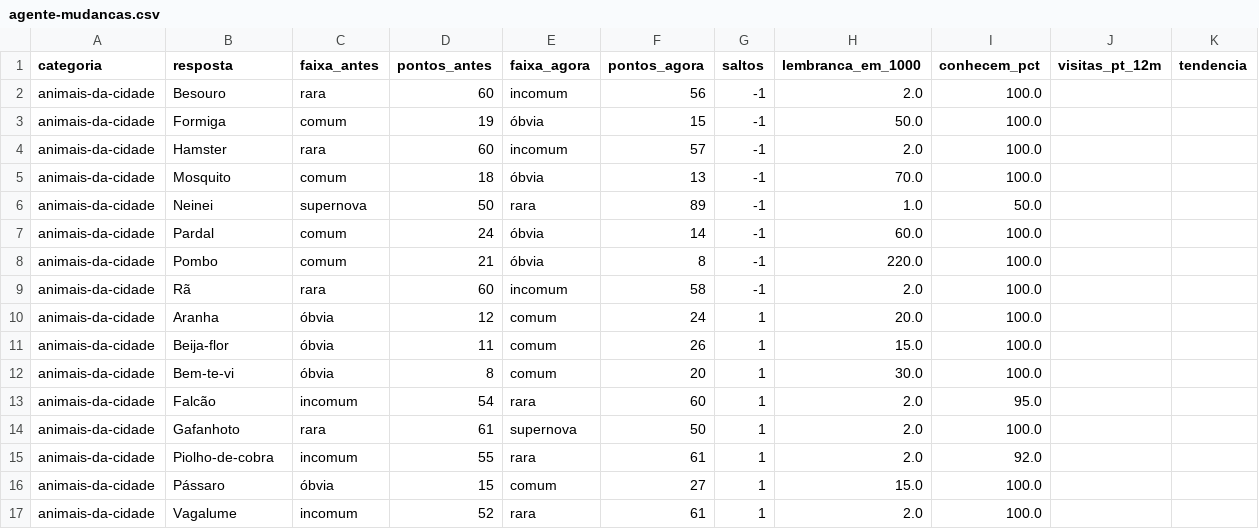
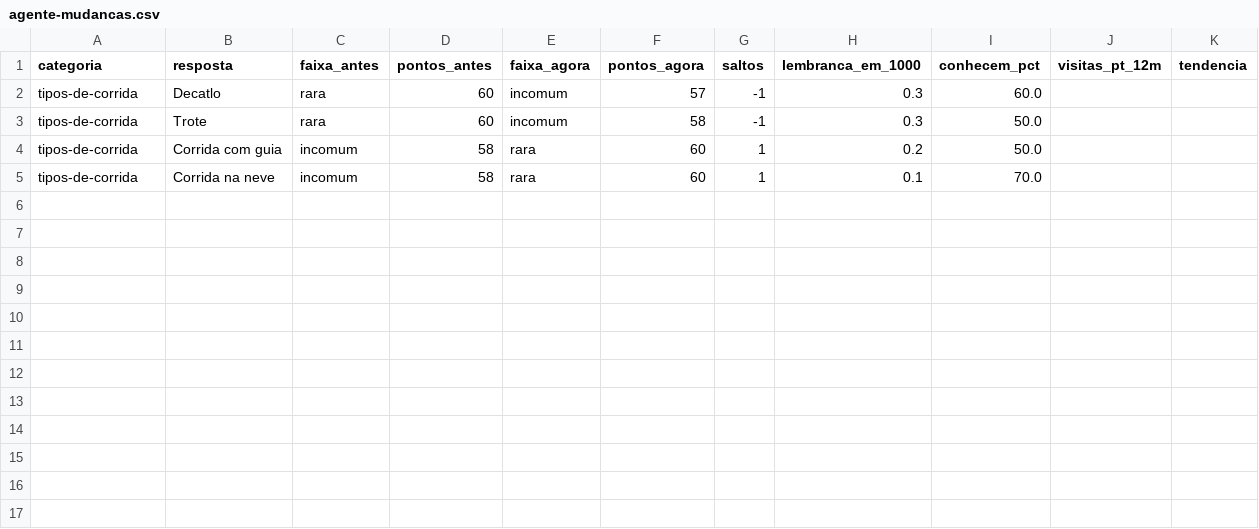
Before and after one commit to pedro1ace/nichoojogo, a CSV file: dados/sinais/revisao/agente-mudancas.csv, drawn as a sheet.

```diff
--- a/dados/sinais/revisao/agente-mudancas.csv
+++ b/dados/sinais/revisao/agente-mudancas.csv
@@ -1,17 +1,5 @@
 categoria,resposta,faixa_antes,pontos_antes,faixa_agora,pontos_agora,saltos,lembranca_em_1000,conhecem_pct,visitas_pt_12m,tendencia
-animais-da-cidade,Besouro,rara,60,incomum,56,-1,2.0,100.0,,
-animais-da-cidade,Formiga,comum,19,óbvia,15,-1,50.0,100.0,,
-animais-da-cidade,Hamster,rara,60,incomum,57,-1,2.0,100.0,,
-animais-da-cidade,Mosquito,comum,18,óbvia,13,-1,70.0,100.0,,
-animais-da-cidade,Neinei,supernova,50,rara,89,-1,1.0,50.0,,
-animais-da-cidade,Pardal,comum,24,óbvia,14,-1,60.0,100.0,,
-animais-da-cidade,Pombo,comum,21,óbvia,8,-1,220.0,100.0,,
-animais-da-cidade,Rã,rara,60,incomum,58,-1,2.0,100.0,,
-animais-da-cidade,Aranha,óbvia,12,comum,24,1,20.0,100.0,,
-animais-da-cidade,Beija-flor,óbvia,11,comum,26,1,15.0,100.0,,
-animais-da-cidade,Bem-te-vi,óbvia,8,comum,20,1,30.0,100.0,,
-animais-da-cidade,Falcão,incomum,54,rara,60,1,2.0,95.0,,
-animais-da-cidade,Gafanhoto,rara,61,supernova,50,1,2.0,100.0,,
-animais-da-cidade,Piolho-de-cobra,incomum,55,rara,61,1,2.0,92.0,,
-animais-da-cidade,Pássaro,óbvia,15,comum,27,1,15.0,100.0,,
-animais-da-cidade,Vagalume,incomum,52,rara,61,1,2.0,100.0,,
+tipos-de-corrida,Decatlo,rara,60,incomum,57,-1,0.3,60.0,,
+tipos-de-corrida,Trote,rara,60,incomum,58,-1,0.3,50.0,,
+tipos-de-corrida,Corrida com guia,incomum,58,rara,60,1,0.2,50.0,,
+tipos-de-corrida,Corrida na neve,incomum,58,rara,60,1,0.1,70.0,,
```
Also changed, not shown: 22 other files.
